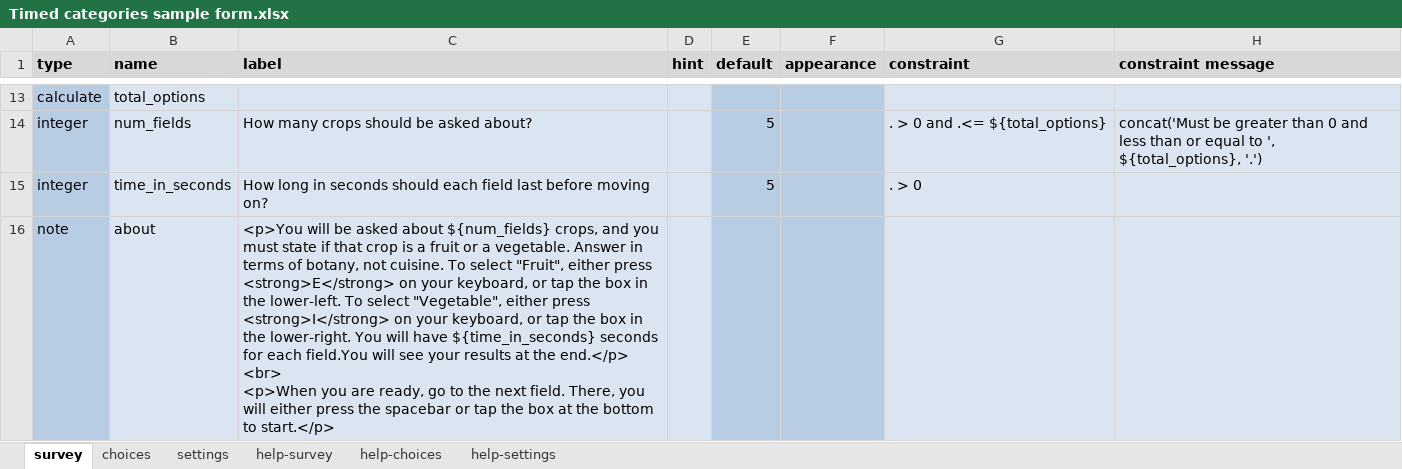
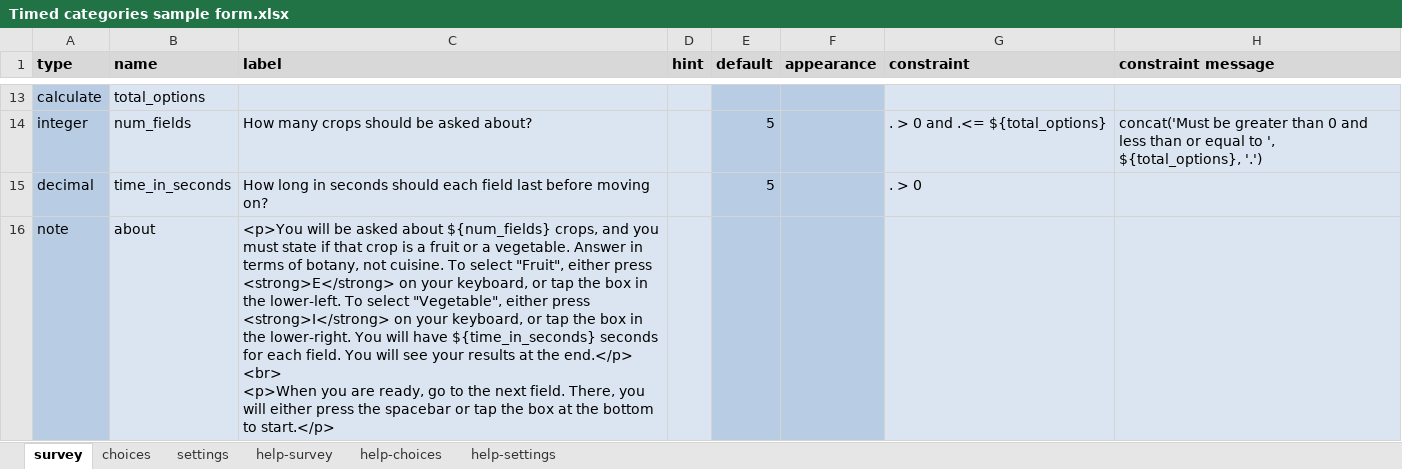
Before and after one commit to surveycto/timed-categories, an Excel workbook: extras/sample-forms/simple/Timed categories sample form.xlsx, sheet survey, drawn as a sheet; only a part is shown, gaps mark what is left out; values as stored, in another font and other column widths than the file's, no borders; conditional formats not drawn; the diff covers the shown part only; the diff names each change by its address in the sheet, - before the commit and + after, or states it on an @@ line.

Commit message:
Updated sample form

```diff
--- a/extras/sample-forms/simple/Timed categories sample form.xlsx (sheet survey)
+++ b/extras/sample-forms/simple/Timed categories sample form.xlsx (sheet survey)
-A15 (type): integer
+A15 (type): decimal
-C16 (label): …for each field.You will see…
+C16 (label): …for each field. You will see…
```
Also changed, not shown: 2 removed rows and 2 edited cells elsewhere in this sheet, sheet settings, sheet choices.
